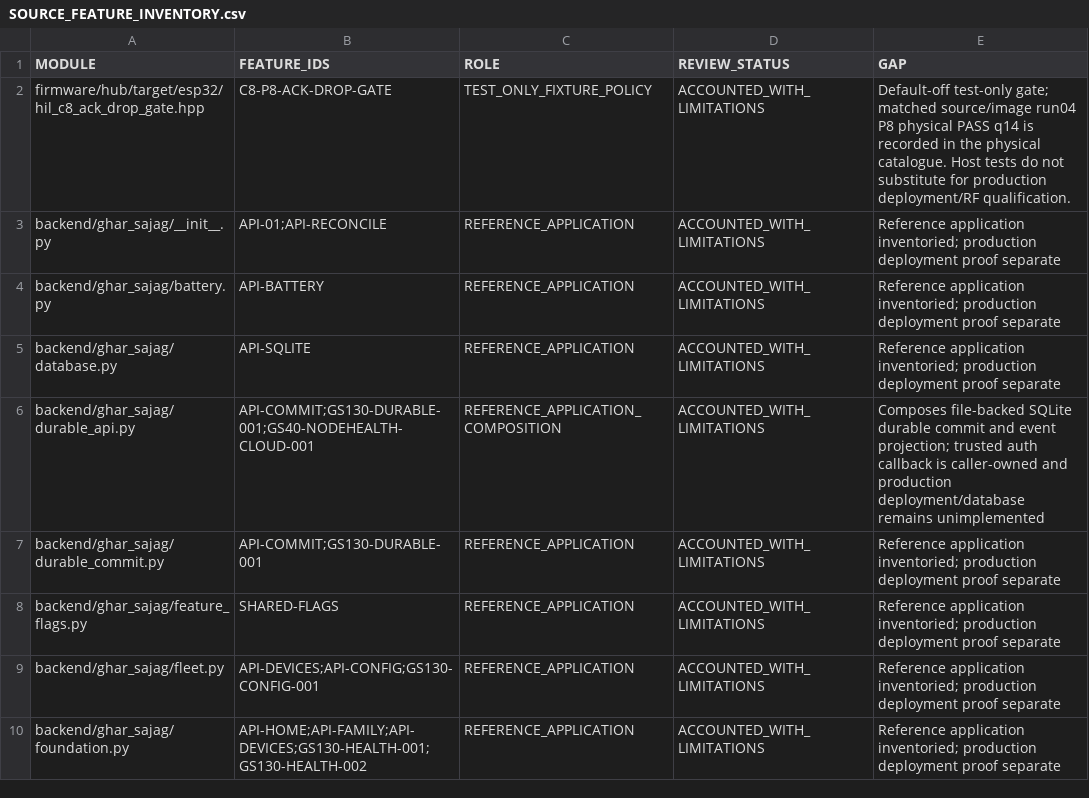
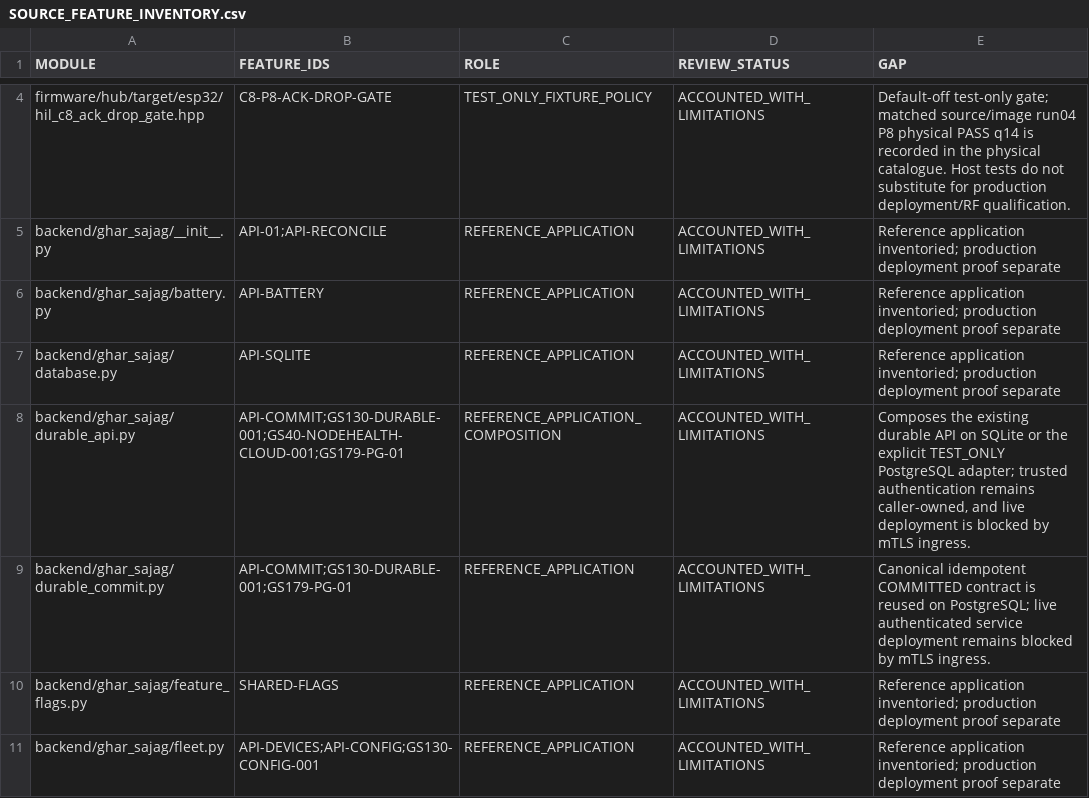
Before and after one commit to udaybhan200683/Ghar_sajag, a CSV file: docs/validation/SOURCE_FEATURE_INVENTORY.csv, drawn as a sheet; only a part is shown, gaps mark what is left out; the shorter side is filled out with more unchanged rows; the diff covers the shown part only.

```diff
--- a/docs/validation/SOURCE_FEATURE_INVENTORY.csv
+++ b/docs/validation/SOURCE_FEATURE_INVENTORY.csv
@@ -5,4 +7,4 @@ backend/ghar_sajag/battery.py,API-BATTERY,REFERENCE_APPLICATION,ACCOUNTED_WITH_L
 backend/ghar_sajag/database.py,API-SQLITE,REFERENCE_APPLICATION,ACCOUNTED_WITH_LIMITATIONS,Reference application inventoried; production deployment proof separate
-backend/ghar_sajag/durable_api.py,API-COMMIT;GS130-DURABLE-001;GS40-NODEHEALTH-CLOUD-001,REFERENCE_APPLICATION_COMPOSITION,ACCOUNTED_WITH_LIMITATIONS,Composes file-backed SQLite durable commit and event projection; trusted auth callback is caller-owned and production deployment/database remains unimplemented
-backend/ghar_sajag/durable_commit.py,API-COMMIT;GS130-DURABLE-001,REFERENCE_APPLICATION,ACCOUNTED_WITH_LIMITATIONS,Reference application inventoried; production deployment proof separate
+backend/ghar_sajag/durable_api.py,API-COMMIT;GS130-DURABLE-001;GS40-NODEHEALTH-CLOUD-001;GS179-PG-01,REFERENCE_APPLICATION_COMPOSITION,ACCOUNTED_WITH_LIMITATIONS,"Composes the existing durable API on SQLite or the explicit TEST_ONLY PostgreSQL adapter; trusted authentication remains caller-owned, and live deployment is blocked by mTLS ingress."
+backend/ghar_sajag/durable_commit.py,API-COMMIT;GS130-DURABLE-001;GS179-PG-01,REFERENCE_APPLICATION,ACCOUNTED_WITH_LIMITATIONS,Canonical idempotent COMMITTED contract is reused on PostgreSQL; live authenticated service deployment remains blocked by mTLS ingress.
 backend/ghar_sajag/feature_flags.py,SHARED-FLAGS,REFERENCE_APPLICATION,ACCOUNTED_WITH_LIMITATIONS,Reference application inventoried; production deployment proof separate
```
Also changed, not shown: 2 added rows and 6 edited cells elsewhere in this file, docs/validation/MASTER_TRACEABILITY.csv, 21 other files.
